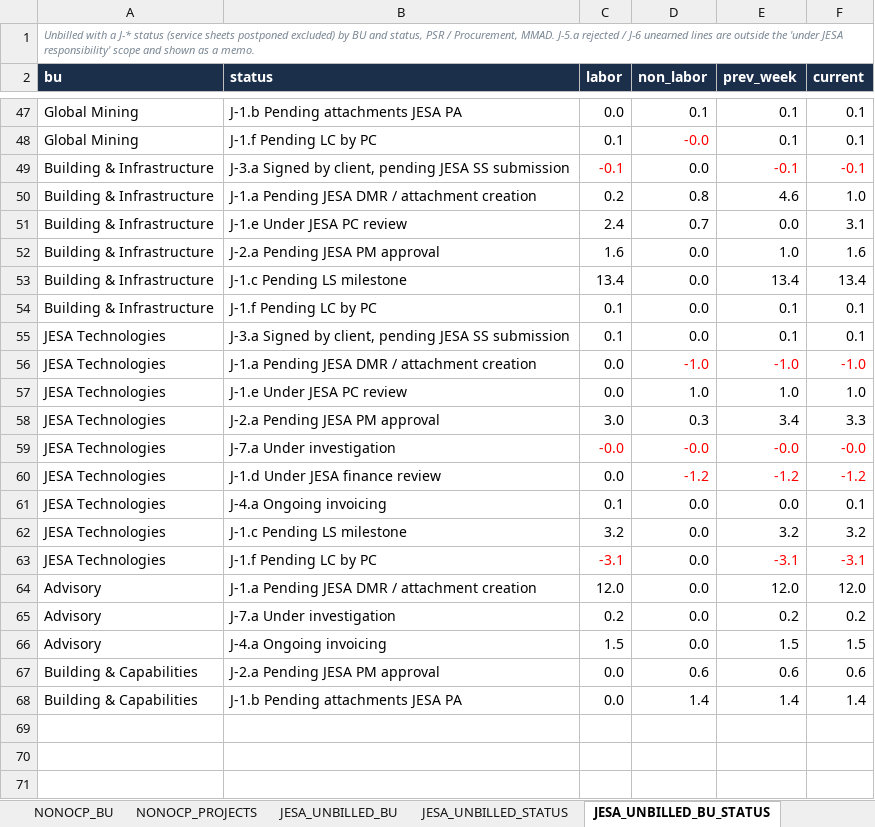
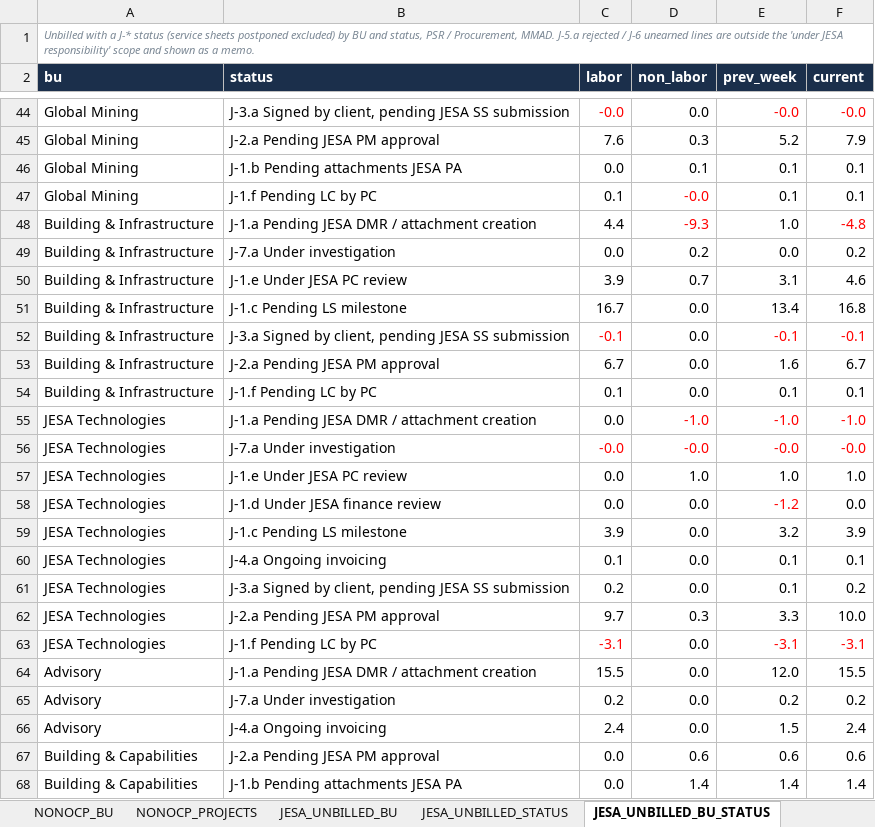
Before and after one commit to cherkaouihassan-art/Skills-Repo, an Excel workbook: weekly-ar-cash-deck/inputs/weekly_inputs.xlsx, sheet JESA_UNBILLED_BU_STATUS, drawn as a sheet; only a part is shown, gaps mark what is left out; values as stored, in another font and other column widths than the file's, no borders; removed rows and columns are numbered as before the commit, all else as after; the diff covers the shown part only; the diff names each change by its address in the sheet, - before the commit and + after, or states it on an @@ line.

```diff
--- a/weekly-ar-cash-deck/inputs/weekly_inputs.xlsx (sheet JESA_UNBILLED_BU_STATUS)
+++ b/weekly-ar-cash-deck/inputs/weekly_inputs.xlsx (sheet JESA_UNBILLED_BU_STATUS)
+row 44: Global Mining | J-3.a Signed by client, pending JESA SS submission | -0.0 | 0.0 | -0.0 | -0.0
+row 45: Global Mining | J-2.a Pending JESA PM approval | 7.6 | 0.3 | 5.2 | 7.9
+row 48: Building & Infrastructure | J-1.a Pending JESA DMR / attachment creation | 4.4 | -9.3 | 1.0 | -4.8
+row 49: Building & Infrastructure | J-7.a Under investigation | 0.0 | 0.2 | 0.0 | 0.2
+row 50: Building & Infrastructure | J-1.e Under JESA PC review | 3.9 | 0.7 | 3.1 | 4.6
+row 51: Building & Infrastructure | J-1.c Pending LS milestone | 16.7 | 0.0 | 13.4 | 16.8
-row 50: Building & Infrastructure | J-1.a Pending JESA DMR / attachment creation | 0.2 | 0.8 | 4.6 | 1.0
-row 51: Building & Infrastructure | J-1.e Under JESA PC review | 2.4 | 0.7 | 0.0 | 3.1
-C53 (labor): 1.6
+C53 (labor): 6.7
-E53 (prev_week): 1.0
+E53 (prev_week): 1.6
-F53 (current): 1.6
+F53 (current): 6.7
-row 53: Building & Infrastructure | J-1.c Pending LS milestone | 13.4 | 0.0 | 13.4 | 13.4
-row 55: JESA Technologies | J-3.a Signed by client, pending JESA SS submission | 0.1 | 0.0 | 0.1 | 0.1
@@ row 59 moved to row 56: JESA Technologies @@
-row 58: JESA Technologies | J-2.a Pending JESA PM approval | 3.0 | 0.3 | 3.4 | 3.3
-D58 (non_labor): -1.2
+D58 (non_labor): 0.0
-D58 text colour: #FF0000
+D58 text colour: black
-F58 (current): -1.2
+F58 (current): 0.0
-F58 text colour: #FF0000
+F58 text colour: black
+row 59: JESA Technologies | J-1.c Pending LS milestone | 3.9 | 0.0 | 3.2 | 3.9
-E60 (prev_week): 0.0
+E60 (prev_week): 0.1
-B61 (status): J-1.c Pending LS milestone
+B61 (status): J-3.a Signed by client, pending JESA SS submission
-C61 (labor): 3.2
+C61 (labor): 0.2
-E61 (prev_week): 3.2
+E61 (prev_week): 0.1
-F61 (current): 3.2
+F61 (current): 0.2
+row 62: JESA Technologies | J-2.a Pending JESA PM approval | 9.7 | 0.3 | 3.3 | 10.0
-C64 (labor): 12.0
+C64 (labor): 15.5
-F64 (current): 12.0
+F64 (current): 15.5
-C66 (labor): 1.5
+C66 (labor): 2.4
-F66 (current): 1.5
+F66 (current): 2.4
```
Also changed, not shown: 12 added rows, 15 removed rows, 50 edited cells and cell formats elsewhere in this sheet, sheet AR_BU_DETAIL, sheet AR_BU_PROJECTS, sheet AR_SIGNED_PROJECT_STATUS, sheet NONOCP_PROJECTS, sheet AR_SIGNED_BU, sheet COLLECTIONS_BU, 31 more sheets, 9 other files.
